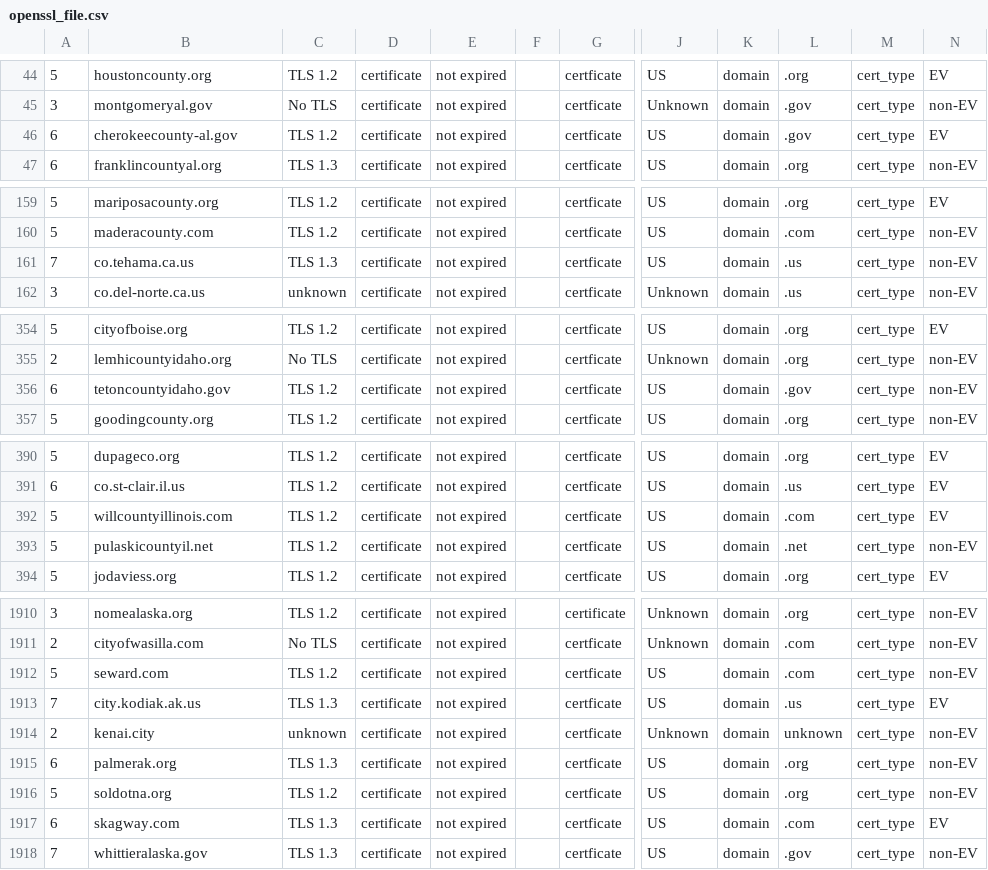
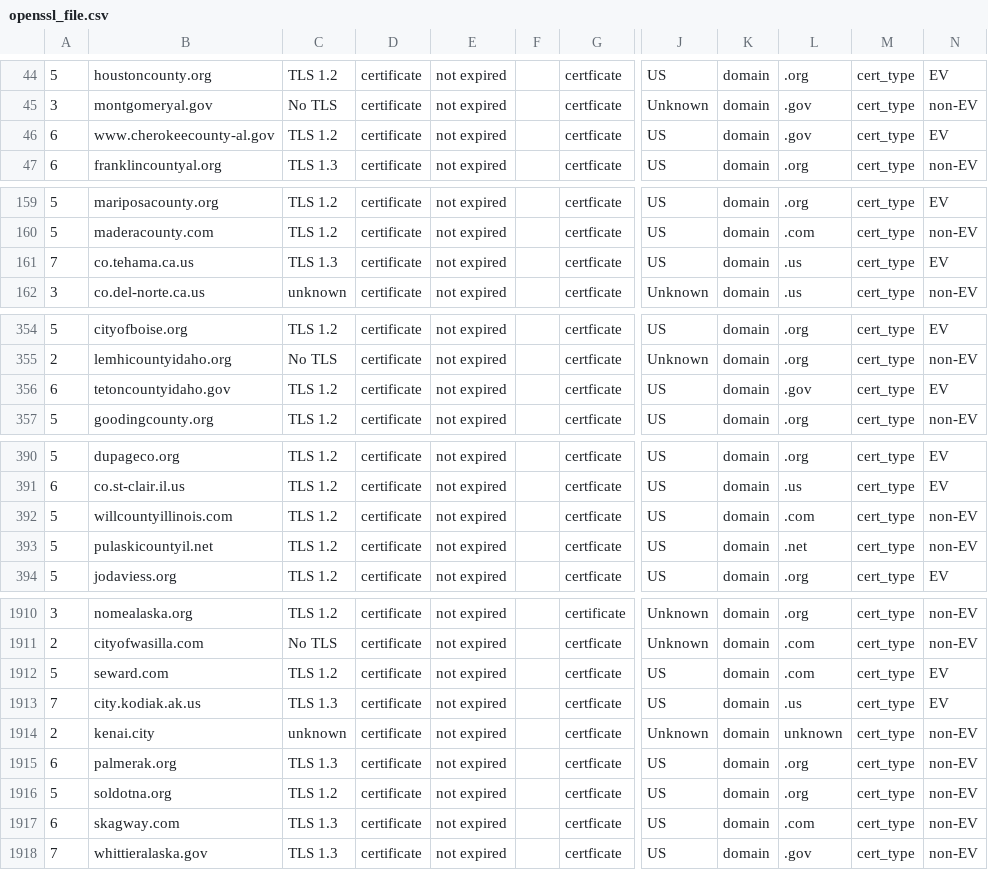
Before and after one commit to patrickjhill01/thesis, a CSV file: openssl_file.csv, drawn as a sheet; only a part is shown, gaps mark what is left out; the diff covers the shown part only; the diff names each change by its address in the sheet, - before the commit and + after, or states it on an @@ line.

```diff
--- a/openssl_file.csv
+++ b/openssl_file.csv
-B46: cherokeecounty-al.gov
+B46: www.cherokeecounty-al.gov
-N161: non-EV
+N161: EV
-N356: non-EV
+N356: EV
-N392: EV
+N392: non-EV
-N1912: non-EV
+N1912: EV
-N1917: EV
+N1917: non-EV
```
Also changed, not shown: 53 edited cells elsewhere in this file, results.csv, 4 other files.
